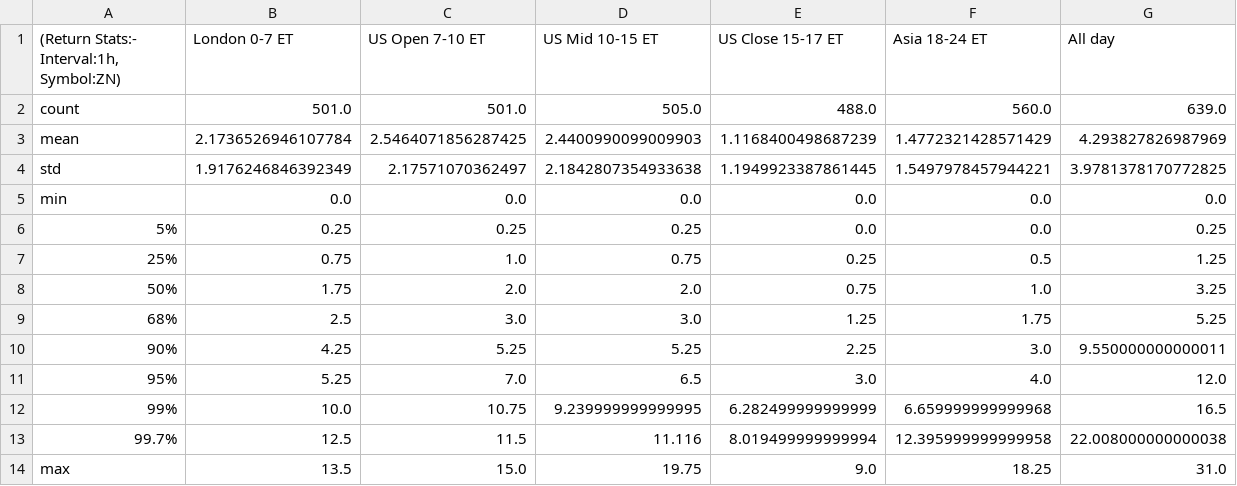
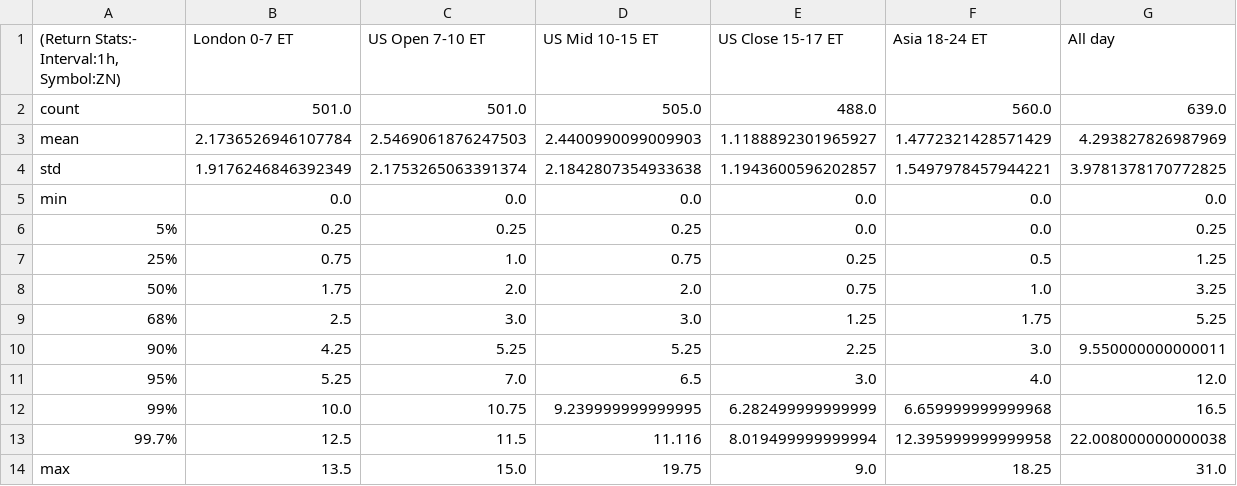
Before and after one commit to MinnieWang1213/DistroDashboard, a CSV file: Intraday_data_files_stats_and_plots_folder/ZN_1h_Returns_stats.csv, drawn as a sheet.

```diff
--- a/Intraday_data_files_stats_and_plots_folder/ZN_1h_Returns_stats.csv
+++ b/Intraday_data_files_stats_and_plots_folder/ZN_1h_Returns_stats.csv
@@ -2,4 +2,4 @@
 count,501.0,501.0,505.0,488.0,560.0,639.0
-mean,2.1736526946107784,2.5464071856287425,2.4400990099009903,1.1168400498687239,1.4772321428571429,4.293827826987969
-std,1.9176246846392349,2.17571070362497,2.1842807354933638,1.1949923387861445,1.5497978457944221,3.9781378170772825
+mean,2.1736526946107784,2.5469061876247503,2.4400990099009903,1.1188892301965927,1.4772321428571429,4.293827826987969
+std,1.9176246846392349,2.1753265063391374,2.1842807354933638,1.1943600596202857,1.5497978457944221,3.9781378170772825
 min,0.0,0.0,0.0,0.0,0.0,0.0
```
Also changed, not shown: Intraday_data_files_stats_and_plots_folder/All_day_latest_custom_days_Volatility_Returns_1h_ZN.csv, Intraday_data_files_stats_and_plots_folder/All_day_latest_custom_days_Volatility_Returns_1h_ZN_stats.csv, 33 other files.
